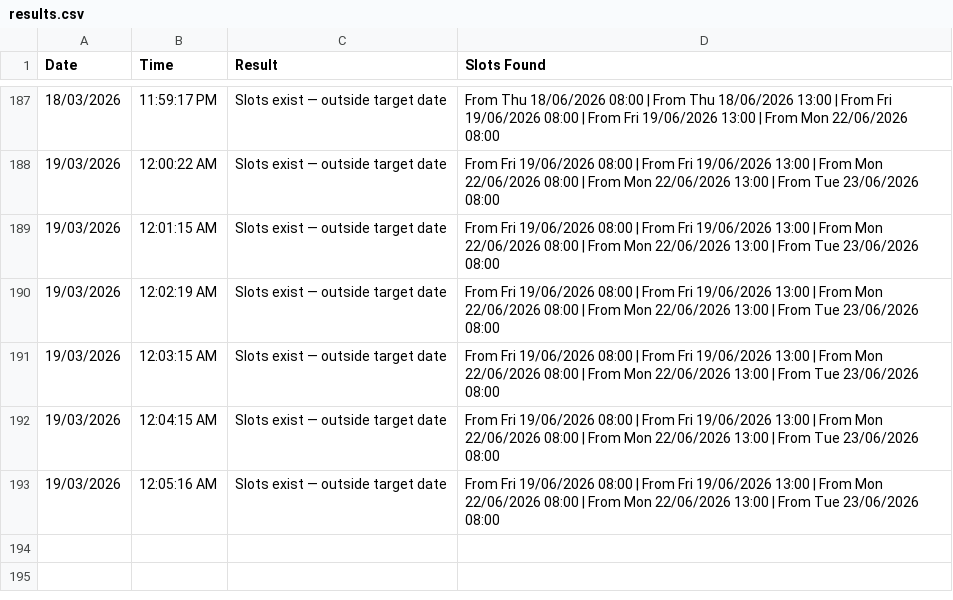
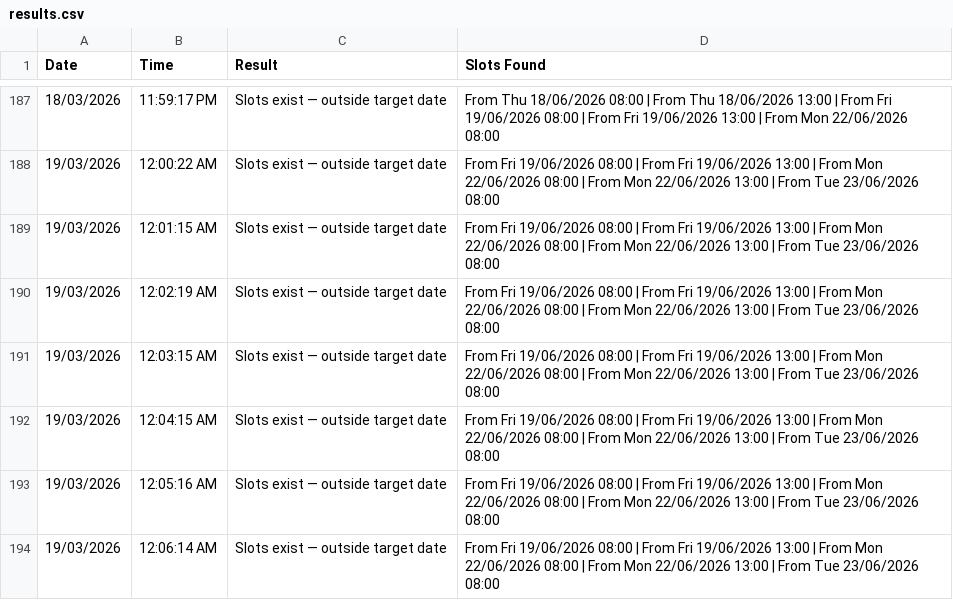
Before and after one commit to latifahaidari172/sa-inspection-monitor, a CSV file: results.csv, drawn as a sheet; only a part is shown, gaps mark what is left out; the diff names each change by its address in the sheet, - before the commit and + after, or states it on an @@ line.

Commit message:
Update results [skip ci]

```diff
--- a/results.csv
+++ b/results.csv
+row 194: 19/03/2026 | 12:06:14 AM | Slots exist — outside target date | From Fri 19/06/2026 08:00 | From Fri 19/06/2026 13:00 | From Mon 22/06/2026 08:00 | From Mon 22/06/2026 13:00 | From Tue 23/06/2026 08:00
```
